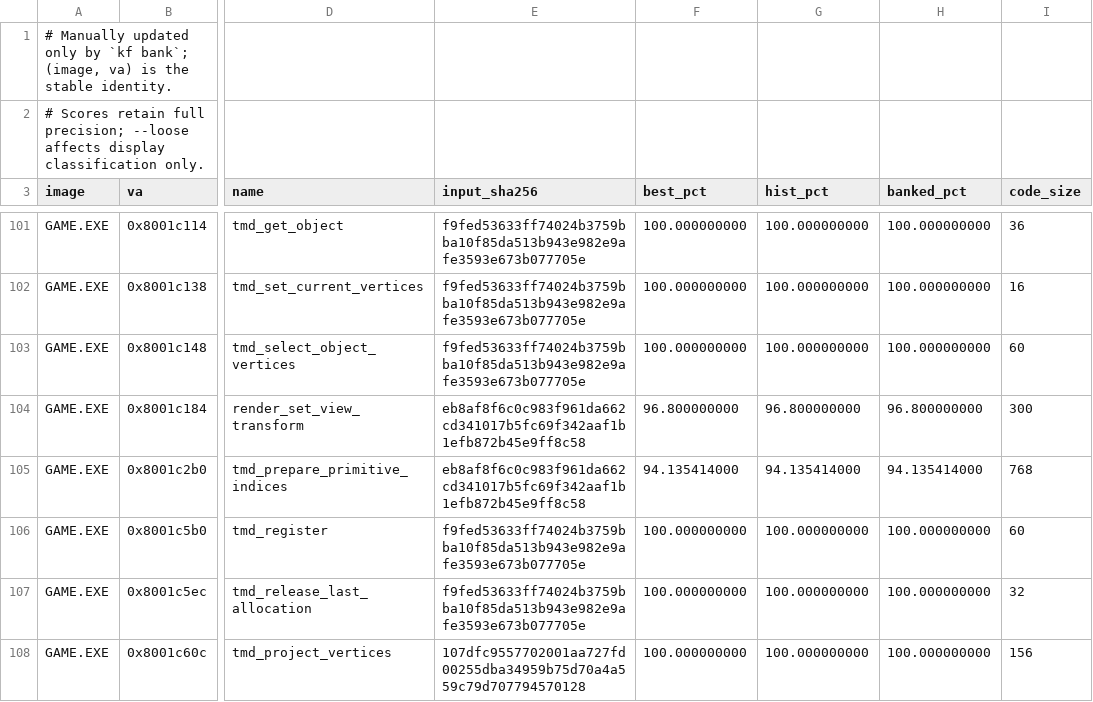
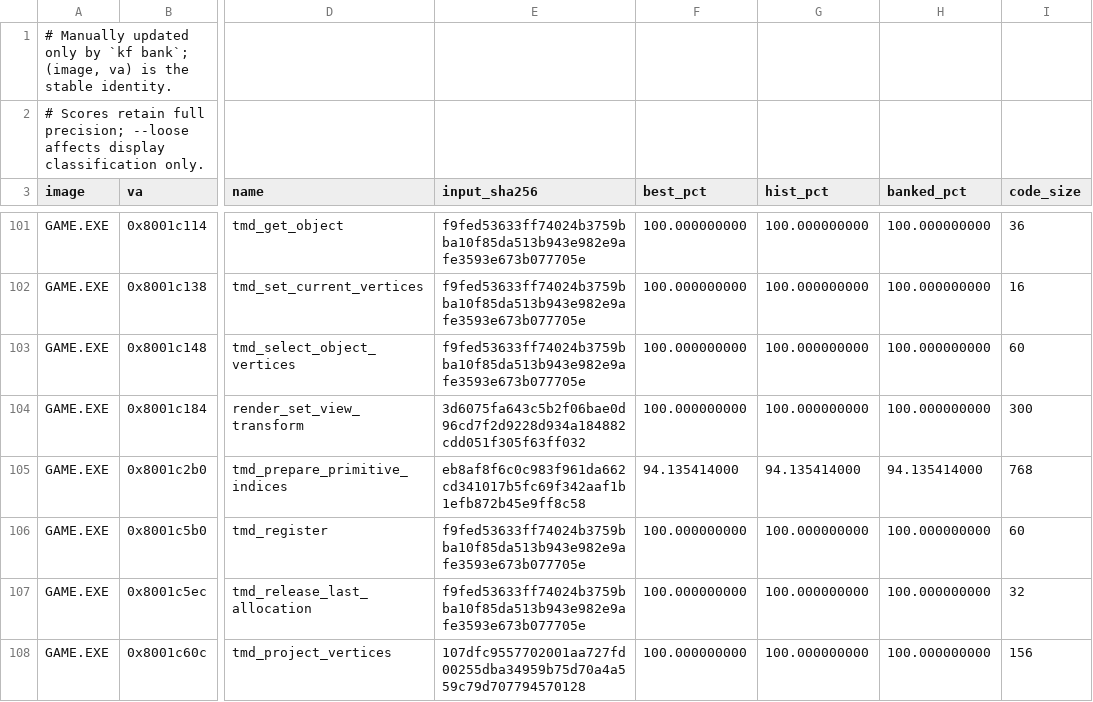
Before and after one commit to sushi-shi/kings-field-decomp, a TSV file: config/match_baseline.tsv, drawn as a sheet; only a part is shown, gaps mark what is left out; the diff names each change by its address in the sheet, - before the commit and + after, or states it on an @@ line.

Commit message:
match: correct GAME nullable view transform

```diff
--- a/config/match_baseline.tsv
+++ b/config/match_baseline.tsv
-E104 (input_sha256): eb8af8f6c0c983f961da662cd341017b5fc69f342aaf1b1efb872b45e9ff8c58
+E104 (input_sha256): 3d6075fa643c5b2f06bae0d96cd7f2d9228d934a184882cdd051f305f63ff032
-F104 (best_pct): 96.800000000
+F104 (best_pct): 100.000000000
-G104 (hist_pct): 96.800000000
+G104 (hist_pct): 100.000000000
-H104 (banked_pct): 96.800000000
+H104 (banked_pct): 100.000000000
```
Also changed, not shown: 5 other files.
